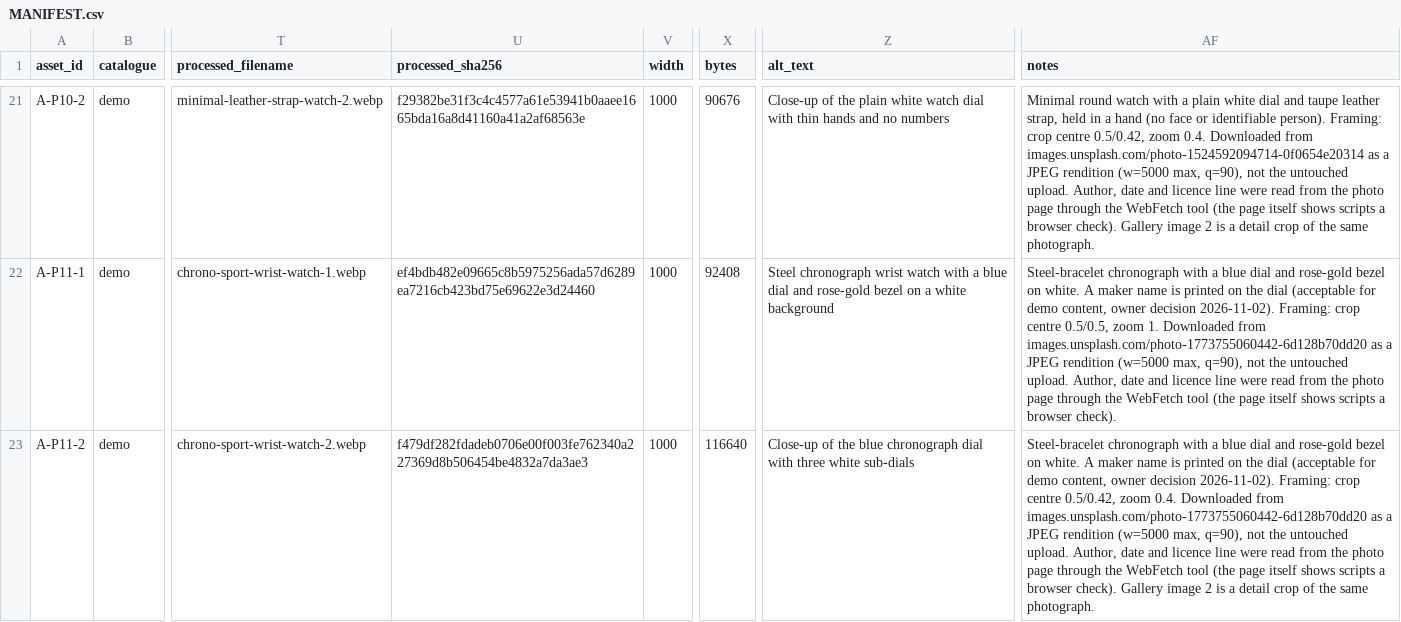
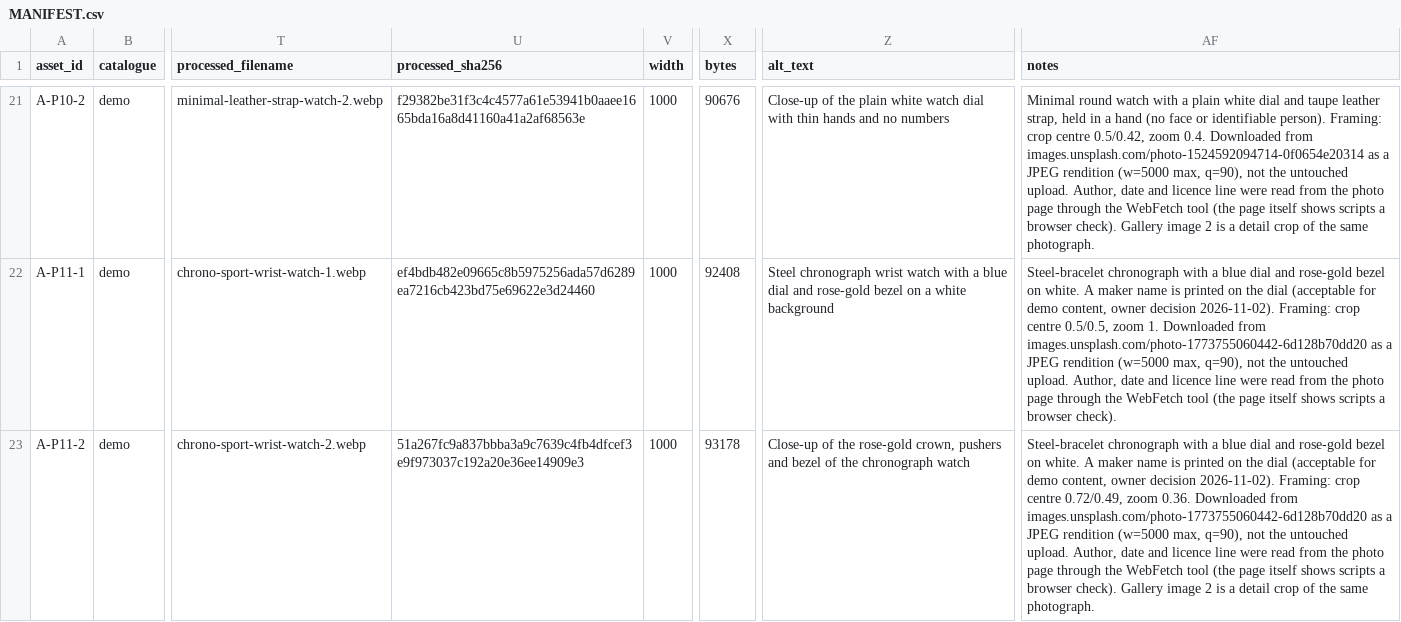
Before and after one commit to CodeWithHamzaa/gocart, a CSV file: docs/assets/MANIFEST.csv, drawn as a sheet; only a part is shown, gaps mark what is left out; the diff covers the shown part only; the diff names each change by its address in the sheet, - before the commit and + after, or states it on an @@ line.

```diff
--- a/docs/assets/MANIFEST.csv
+++ b/docs/assets/MANIFEST.csv
-U23 (processed_sha256): f479df282fdadeb0706e00f003fe762340a227369d8b506454be4832a7da3ae3
+U23 (processed_sha256): 51a267fc9a837bbba3a9c7639c4fb4dfcef3e9f973037c192a20e36ee14909e3
-X23 (bytes): 116640
+X23 (bytes): 93178
-Z23 (alt_text): …of the blue chronograph dial with three white sub-dials
+Z23 (alt_text): …of the rose-gold crown, pushers and bezel of the chronograph watch
-AF23 (notes): …crop centre 0.5/0.42, zoom 0.4. Downloaded from…
+AF23 (notes): …crop centre 0.72/0.49, zoom 0.36. Downloaded from…
```
Also changed, not shown: 80 edited cells elsewhere in this file, 4 other files.
